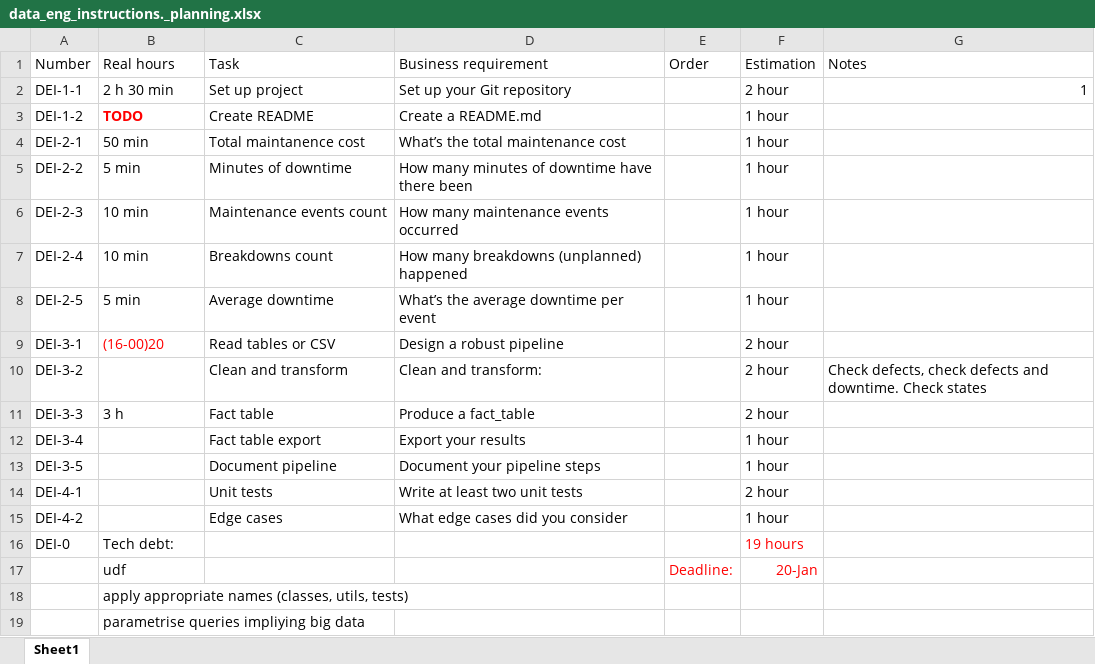
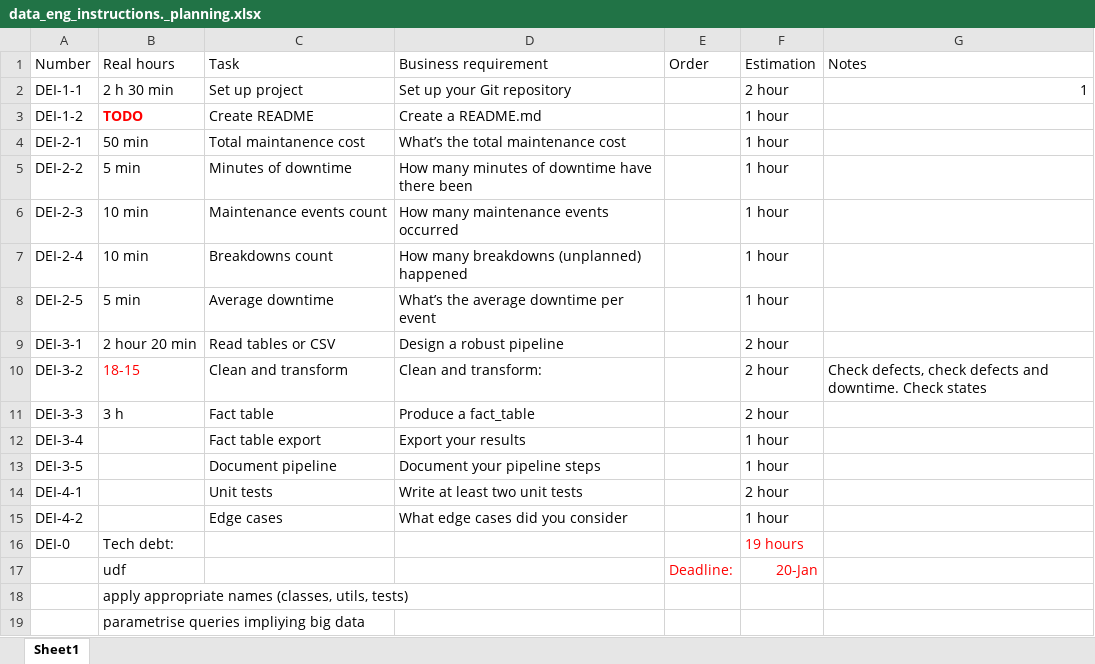
Before and after one commit to TarasVaranovich/data_eng_instructions, an Excel workbook: data_eng_instructions._planning.xlsx, sheet Sheet1, drawn as a sheet; values as stored, in another font and other column widths than the file's, no borders; the diff names each change by its address in the sheet, - before the commit and + after, or states it on an @@ line.

```diff
--- a/data_eng_instructions._planning.xlsx (sheet Sheet1)
+++ b/data_eng_instructions._planning.xlsx (sheet Sheet1)
-B9 (Real hours): (16-00)20
+B9 (Real hours): 2 hour 20 min
-B9 text colour: #FF0000
+B9 text colour: black
-B10 (Real hours): (empty)
+B10 (Real hours): 18-15
```
Also changed, not shown: 3 other files.
